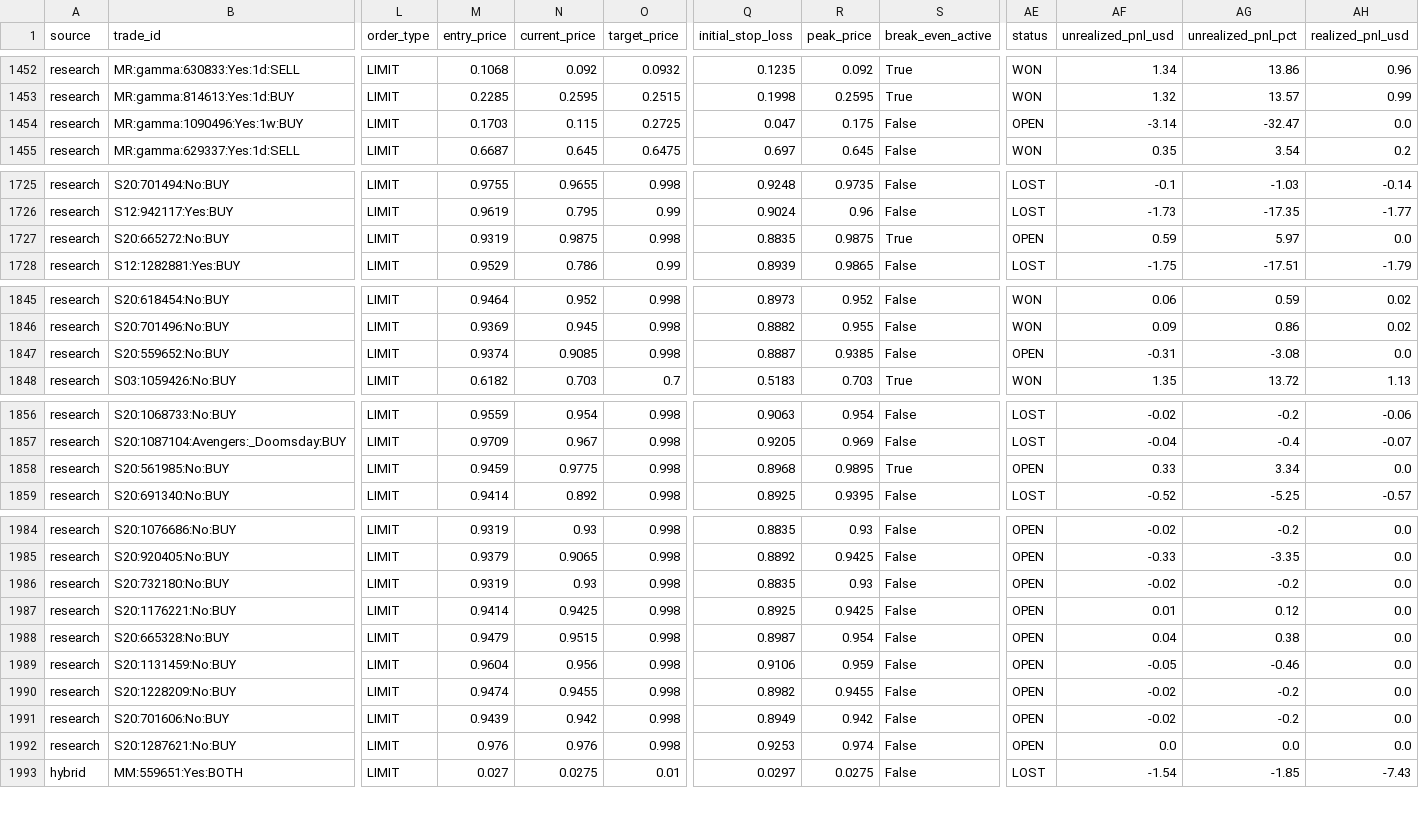
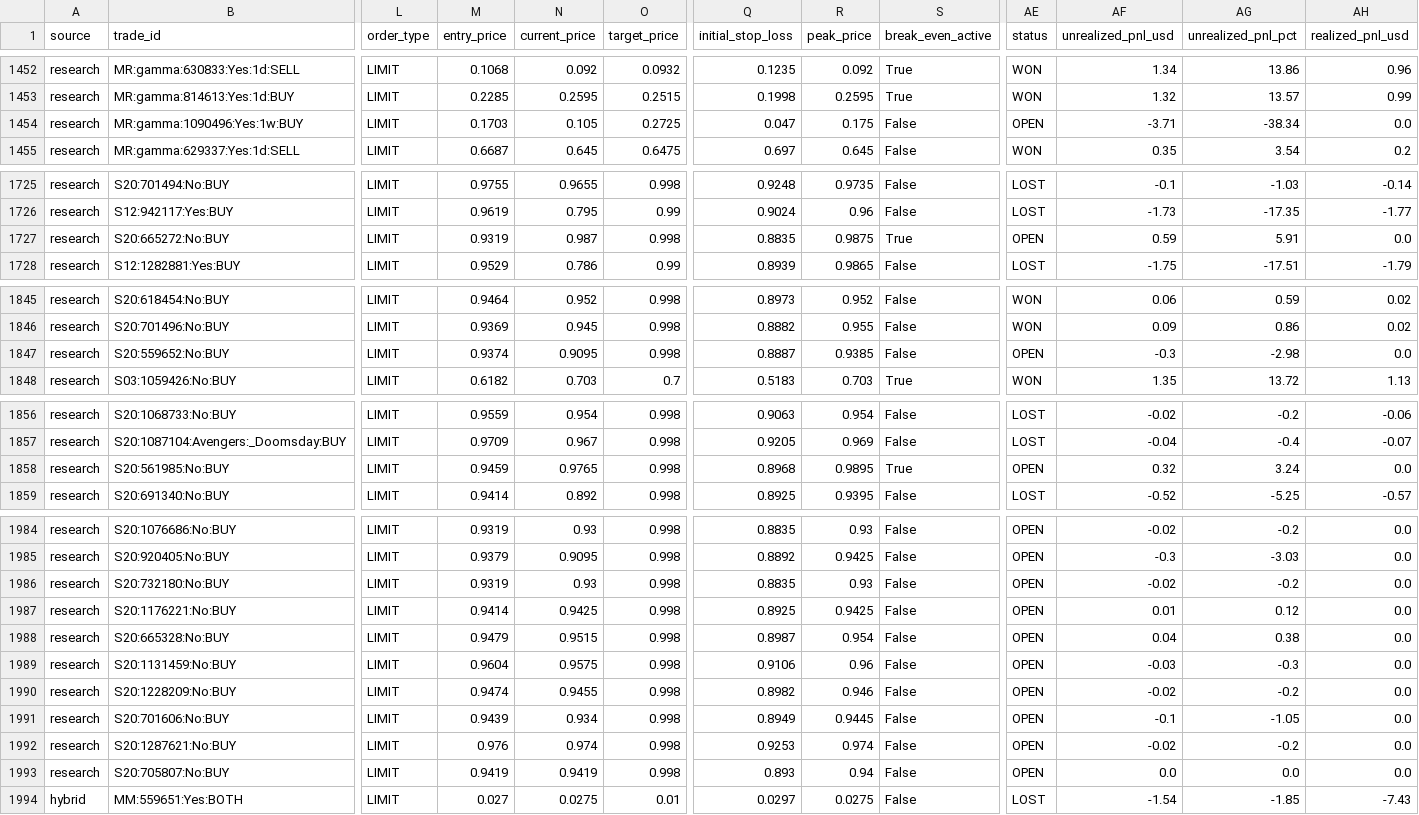
Before and after one commit to aguamarinac2-netizen/quant-polymarket-trackrecord, a CSV file: trades_all.csv, drawn as a sheet; only a part is shown, gaps mark what is left out; rows hold the shown columns only; the diff covers the shown part only; the diff names each change by its address in the sheet, - before the commit and + after, or states it on an @@ line.

```diff
--- a/trades_all.csv
+++ b/trades_all.csv
-N1454 (current_price): 0.115
+N1454 (current_price): 0.105
-AF1454 (unrealized_pnl_usd): -3.14
+AF1454 (unrealized_pnl_usd): -3.71
-AG1454 (unrealized_pnl_pct): -32.47
+AG1454 (unrealized_pnl_pct): -38.34
-N1727 (current_price): 0.9875
+N1727 (current_price): 0.987
-AG1727 (unrealized_pnl_pct): 5.97
+AG1727 (unrealized_pnl_pct): 5.91
-N1847 (current_price): 0.9085
+N1847 (current_price): 0.9095
-AF1847 (unrealized_pnl_usd): -0.31
+AF1847 (unrealized_pnl_usd): -0.3
-AG1847 (unrealized_pnl_pct): -3.08
+AG1847 (unrealized_pnl_pct): -2.98
-N1858 (current_price): 0.9775
+N1858 (current_price): 0.9765
-AF1858 (unrealized_pnl_usd): 0.33
+AF1858 (unrealized_pnl_usd): 0.32
-AG1858 (unrealized_pnl_pct): 3.34
+AG1858 (unrealized_pnl_pct): 3.24
-N1985 (current_price): 0.9065
+N1985 (current_price): 0.9095
-AF1985 (unrealized_pnl_usd): -0.33
+AF1985 (unrealized_pnl_usd): -0.3
-AG1985 (unrealized_pnl_pct): -3.35
+AG1985 (unrealized_pnl_pct): -3.03
-N1989 (current_price): 0.956
+N1989 (current_price): 0.9575
-R1989 (peak_price): 0.959
+R1989 (peak_price): 0.96
-AF1989 (unrealized_pnl_usd): -0.05
+AF1989 (unrealized_pnl_usd): -0.03
-AG1989 (unrealized_pnl_pct): -0.46
+AG1989 (unrealized_pnl_pct): -0.3
-R1990 (peak_price): 0.9455
+R1990 (peak_price): 0.946
-N1991 (current_price): 0.942
+N1991 (current_price): 0.934
-R1991 (peak_price): 0.942
+R1991 (peak_price): 0.9445
-AF1991 (unrealized_pnl_usd): -0.02
+AF1991 (unrealized_pnl_usd): -0.1
-AG1991 (unrealized_pnl_pct): -0.2
+AG1991 (unrealized_pnl_pct): -1.05
-N1992 (current_price): 0.976
+N1992 (current_price): 0.974
-AF1992 (unrealized_pnl_usd): 0.0
+AF1992 (unrealized_pnl_usd): -0.02
-AG1992 (unrealized_pnl_pct): 0.0
+AG1992 (unrealized_pnl_pct): -0.2
+row 1993: research | S20:705807:No:BUY | LIMIT | 0.9419 | 0.9419 | 0.998 | 0.893 | 0.94 | False | OPEN | 0.0 | 0.0 | 0.0
```
Also changed, not shown: 31 edited cells elsewhere in this file, 7 other files.
